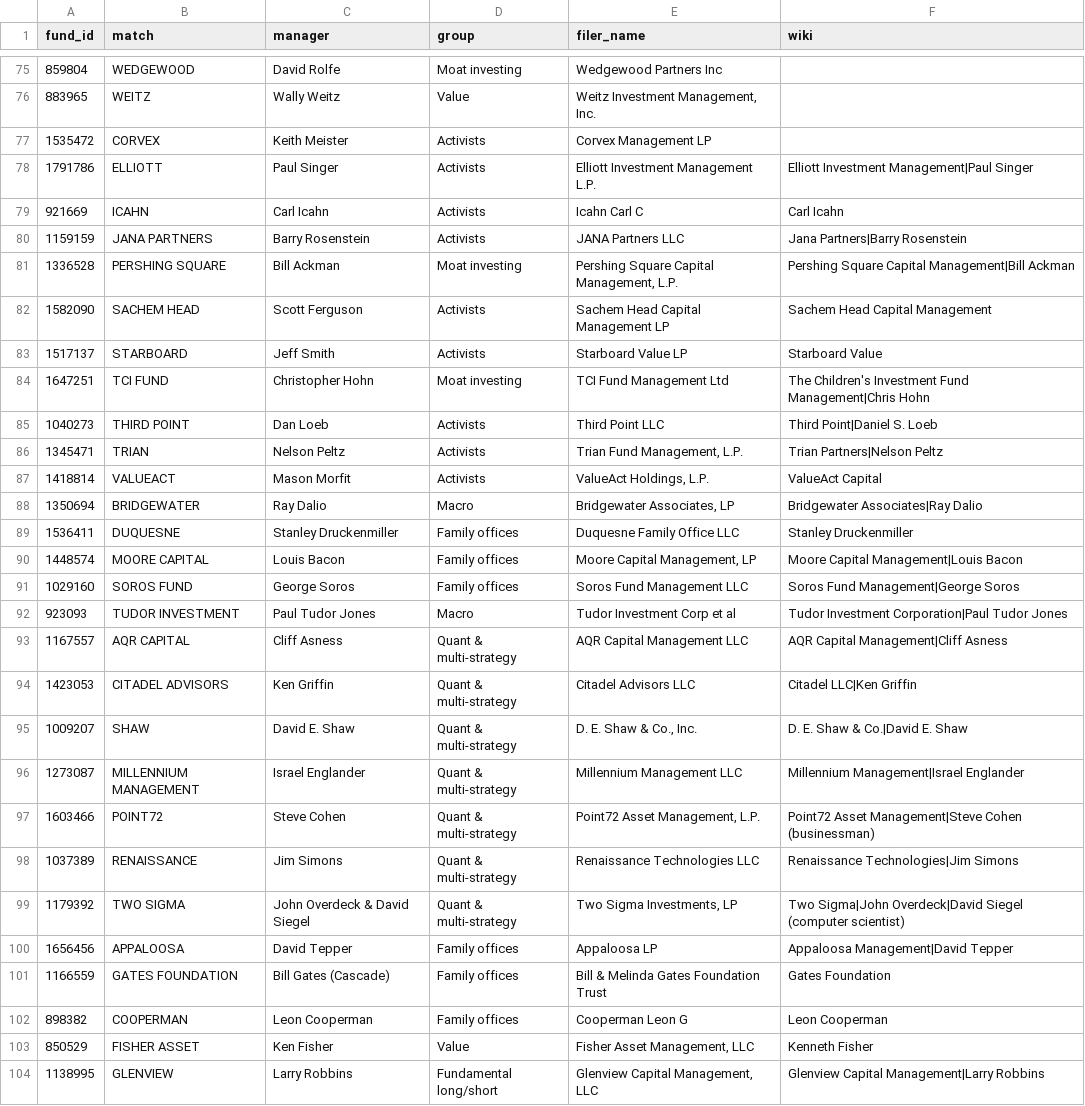
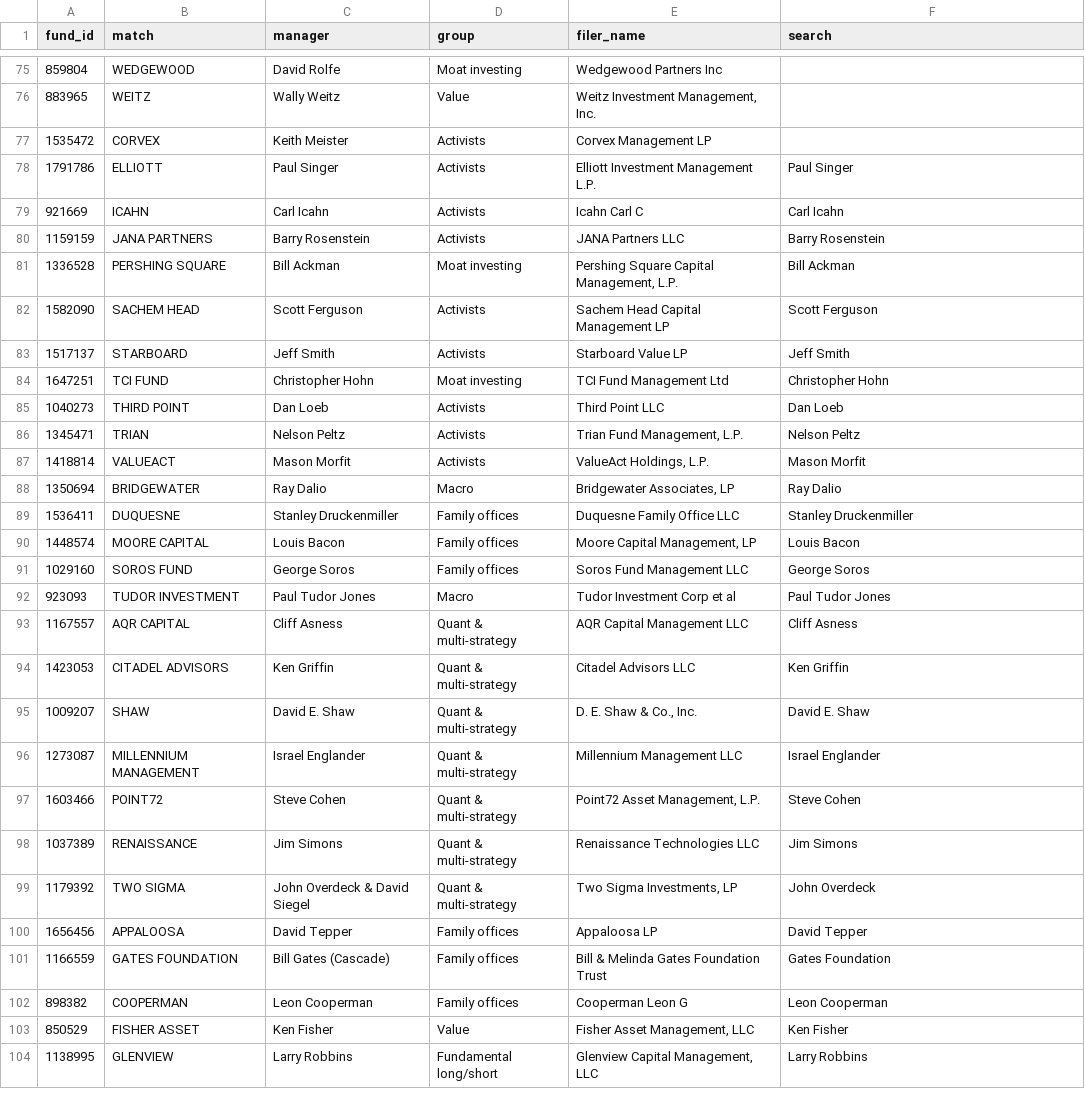
Before and after one commit to Cannibara/Orca, a CSV file: pipeline/orca/famous.csv, drawn as a sheet; only a part is shown, gaps mark what is left out; the diff covers the shown part only.

```diff
--- a/pipeline/orca/famous.csv
+++ b/pipeline/orca/famous.csv
@@ -1 +1 @@
-fund_id,match,manager,group,filer_name,wiki
+fund_id,match,manager,group,filer_name,search
@@ -77,28 +77,28 @@ fund_id,match,manager,group,filer_name,wiki
 1535472,CORVEX,Keith Meister,Activists,Corvex Management LP,
-1791786,ELLIOTT,Paul Singer,Activists,Elliott Investment Management L.P.,Elliott Investment Management|Paul Singer
+1791786,ELLIOTT,Paul Singer,Activists,Elliott Investment Management L.P.,Paul Singer
 921669,ICAHN,Carl Icahn,Activists,Icahn Carl C,Carl Icahn
-1159159,JANA PARTNERS,Barry Rosenstein,Activists,JANA Partners LLC,Jana Partners|Barry Rosenstein
-1336528,PERSHING SQUARE,Bill Ackman,Moat investing,"Pershing Square Capital Management, L.P.",Pershing Square Capital Management|Bill Ackman
-1582090,SACHEM HEAD,Scott Ferguson,Activists,Sachem Head Capital Management LP,Sachem Head Capital Management
-1517137,STARBOARD,Jeff Smith,Activists,Starboard Value LP,Starboard Value
-1647251,TCI FUND,Christopher Hohn,Moat investing,TCI Fund Management Ltd,The Children's Investment Fund Management|Chris Hohn
-1040273,THIRD POINT,Dan Loeb,Activists,Third Point LLC,Third Point|Daniel S. Loeb
-1345471,TRIAN,Nelson Peltz,Activists,"Trian Fund Management, L.P.",Trian Partners|Nelson Peltz
-1418814,VALUEACT,Mason Morfit,Activists,"ValueAct Holdings, L.P.",ValueAct Capital
-1350694,BRIDGEWATER,Ray Dalio,Macro,"Bridgewater Associates, LP",Bridgewater Associates|Ray Dalio
+1159159,JANA PARTNERS,Barry Rosenstein,Activists,JANA Partners LLC,Barry Rosenstein
+1336528,PERSHING SQUARE,Bill Ackman,Moat investing,"Pershing Square Capital Management, L.P.",Bill Ackman
+1582090,SACHEM HEAD,Scott Ferguson,Activists,Sachem Head Capital Management LP,Scott Ferguson
+1517137,STARBOARD,Jeff Smith,Activists,Starboard Value LP,Jeff Smith
+1647251,TCI FUND,Christopher Hohn,Moat investing,TCI Fund Management Ltd,Christopher Hohn
+1040273,THIRD POINT,Dan Loeb,Activists,Third Point LLC,Dan Loeb
+1345471,TRIAN,Nelson Peltz,Activists,"Trian Fund Management, L.P.",Nelson Peltz
+1418814,VALUEACT,Mason Morfit,Activists,"ValueAct Holdings, L.P.",Mason Morfit
+1350694,BRIDGEWATER,Ray Dalio,Macro,"Bridgewater Associates, LP",Ray Dalio
 1536411,DUQUESNE,Stanley Druckenmiller,Family offices,Duquesne Family Office LLC,Stanley Druckenmiller
-1448574,MOORE CAPITAL,Louis Bacon,Family offices,"Moore Capital Management, LP",Moore Capital Management|Louis Bacon
-1029160,SOROS FUND,George Soros,Family offices,Soros Fund Management LLC,Soros Fund Management|George Soros
-923093,TUDOR INVESTMENT,Paul Tudor Jones,Macro,Tudor Investment Corp et al,Tudor Investment Corporation|Paul Tudor Jones
-1167557,AQR CAPITAL,Cliff Asness,Quant & multi-strategy,AQR Capital Management LLC,AQR Capital Management|Cliff Asness
-1423053,CITADEL ADVISORS,Ken Griffin,Quant & multi-strategy,Citadel Advisors LLC,Citadel LLC|Ken Griffin
-1009207,SHAW,David E. Shaw,Quant & multi-strategy,"D. E. Shaw & Co., Inc.",D. E. Shaw & Co.|David E. Shaw
-1273087,MILLENNIUM MANAGEMENT,Israel Englander,Quant & multi-strategy,Millennium Management LLC,Millennium Management|Israel Englander
-1603466,POINT72,Steve Cohen,Quant & multi-strategy,"Point72 Asset Management, L.P.",Point72 Asset Management|Steve Cohen (businessman)
-1037389,RENAISSANCE,Jim Simons,Quant & multi-strategy,Renaissance Technologies LLC,Renaissance Technologies|Jim Simons
-1179392,TWO SIGMA,John Overdeck & David Siegel,Quant & multi-strategy,"Two Sigma Investments, LP",Two Sigma|John Overdeck|David Siegel (computer scientist)
-1656456,APPALOOSA,David Tepper,Family offices,Appaloosa LP,Appaloosa Management|David Tepper
+1448574,MOORE CAPITAL,Louis Bacon,Family offices,"Moore Capital Management, LP",Louis Bacon
+1029160,SOROS FUND,George Soros,Family offices,Soros Fund Management LLC,George Soros
+923093,TUDOR INVESTMENT,Paul Tudor Jones,Macro,Tudor Investment Corp et al,Paul Tudor Jones
+1167557,AQR CAPITAL,Cliff Asness,Quant & multi-strategy,AQR Capital Management LLC,Cliff Asness
+1423053,CITADEL ADVISORS,Ken Griffin,Quant & multi-strategy,Citadel Advisors LLC,Ken Griffin
+1009207,SHAW,David E. Shaw,Quant & multi-strategy,"D. E. Shaw & Co., Inc.",David E. Shaw
+1273087,MILLENNIUM MANAGEMENT,Israel Englander,Quant & multi-strategy,Millennium Management LLC,Israel Englander
+1603466,POINT72,Steve Cohen,Quant & multi-strategy,"Point72 Asset Management, L.P.",Steve Cohen
+1037389,RENAISSANCE,Jim Simons,Quant & multi-strategy,Renaissance Technologies LLC,Jim Simons
+1179392,TWO SIGMA,John Overdeck & David Siegel,Quant & multi-strategy,"Two Sigma Investments, LP",John Overdeck
+1656456,APPALOOSA,David Tepper,Family offices,Appaloosa LP,David Tepper
 1166559,GATES FOUNDATION,Bill Gates (Cascade),Family offices,Bill & Melinda Gates Foundation Trust,Gates Foundation
 898382,COOPERMAN,Leon Cooperman,Family offices,Cooperman Leon G,Leon Cooperman
-850529,FISHER ASSET,Ken Fisher,Value,"Fisher Asset Management, LLC",Kenneth Fisher
-1138995,GLENVIEW,Larry Robbins,Fundamental long/short,"Glenview Capital Management, LLC",Glenview Capital Management|Larry Robbins
+850529,FISHER ASSET,Ken Fisher,Value,"Fisher Asset Management, LLC",Ken Fisher
+1138995,GLENVIEW,Larry Robbins,Fundamental long/short,"Glenview Capital Management, LLC",Larry Robbins
```
Also changed, not shown: 58 edited cells elsewhere in this file, 30 other files.
